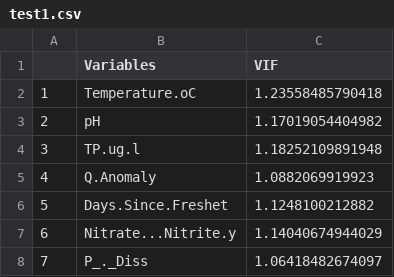
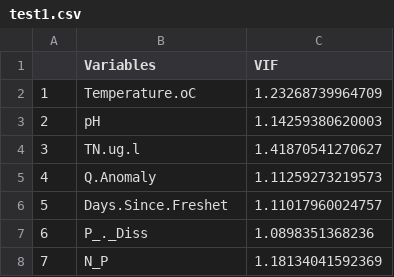
Before and after one commit to feijodelima86/HIST_BLOOM, a CSV file: 3_Products/Manuscript_files/TABLES/test1.csv, drawn as a sheet.

```diff
--- a/3_Products/Manuscript_files/TABLES/test1.csv
+++ b/3_Products/Manuscript_files/TABLES/test1.csv
@@ -1,8 +1,8 @@
 "","Variables","VIF"
-"1","Temperature.oC",1.23558485790418
-"2","pH",1.17019054404982
-"3","TP.ug.l",1.18252109891948
-"4","Q.Anomaly",1.0882069919923
-"5","Days.Since.Freshet",1.1248100212882
-"6","Nitrate...Nitrite.y",1.14040674944029
-"7","P_._Diss",1.06418482674097
+"1","Temperature.oC",1.23268739964709
+"2","pH",1.14259380620003
+"3","TN.ug.l",1.41870541270627
+"4","Q.Anomaly",1.11259273219573
+"5","Days.Since.Freshet",1.11017960024757
+"6","P_._Diss",1.0898351368236
+"7","N_P",1.18134041592369
```
Also changed, not shown: 2_Incremental/LAGDATA_CURRENT.csv, 14 other files.
